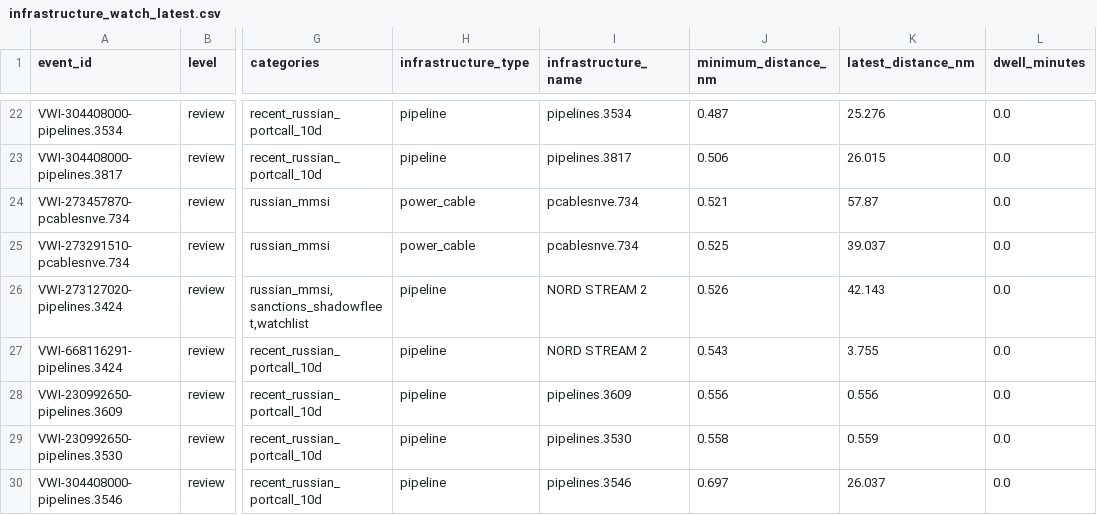
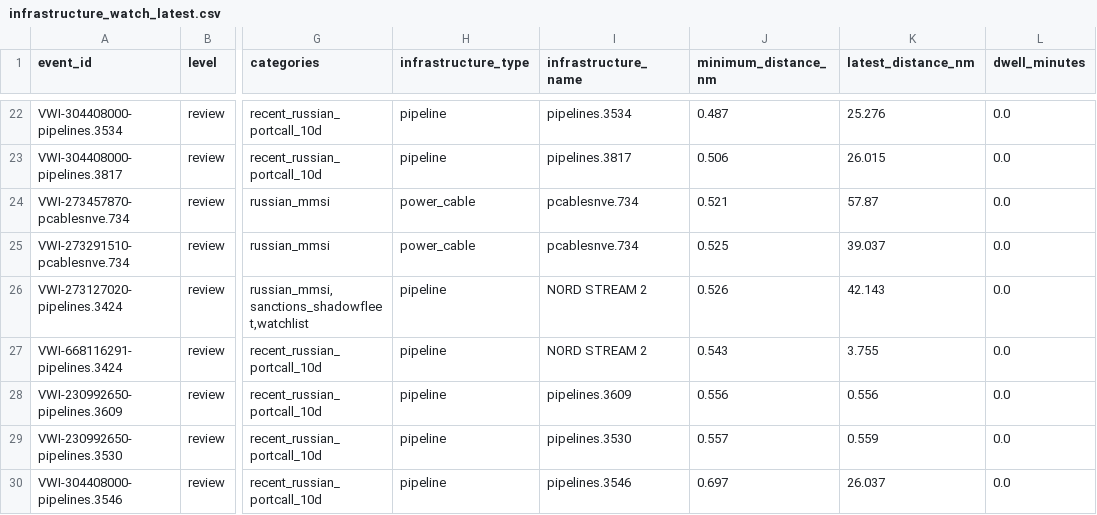
Before and after one commit to mowlsint/VoodooWhiskers, a CSV file: public/downloads/infrastructure_watch_latest.csv, drawn as a sheet; only a part is shown, gaps mark what is left out; the diff names each change by its address in the sheet, - before the commit and + after, or states it on an @@ line.

```diff
--- a/public/downloads/infrastructure_watch_latest.csv
+++ b/public/downloads/infrastructure_watch_latest.csv
-J29 (minimum_distance_nm): 0.558
+J29 (minimum_distance_nm): 0.557
```
Also changed, not shown: 11 other files.
